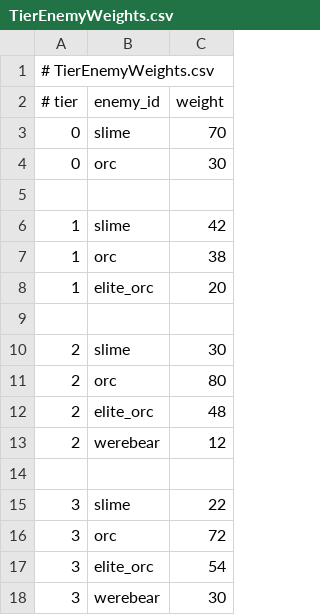
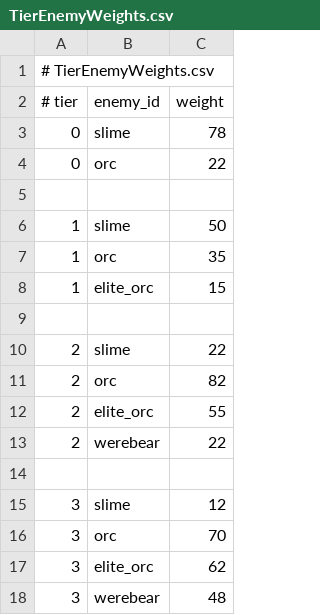
Before and after one commit to TANANIS/Balls, a CSV file: Data/Director/TierEnemyWeights.csv, drawn as a sheet.

```diff
--- a/Data/Director/TierEnemyWeights.csv
+++ b/Data/Director/TierEnemyWeights.csv
@@ -2,17 +2,17 @@
 # tier,enemy_id,weight
-0,slime,70
-0,orc,30
+0,slime,78
+0,orc,22
 
-1,slime,42
-1,orc,38
-1,elite_orc,20
+1,slime,50
+1,orc,35
+1,elite_orc,15
 
-2,slime,30
-2,orc,80
-2,elite_orc,48
-2,werebear,12
+2,slime,22
+2,orc,82
+2,elite_orc,55
+2,werebear,22
 
-3,slime,22
-3,orc,72
-3,elite_orc,54
-3,werebear,30
+3,slime,12
+3,orc,70
+3,elite_orc,62
+3,werebear,48
```
Also changed, not shown: Data/Director/EnemyDefinitions.csv, Data/Director/PressureTierRules.csv, 9 other files.
